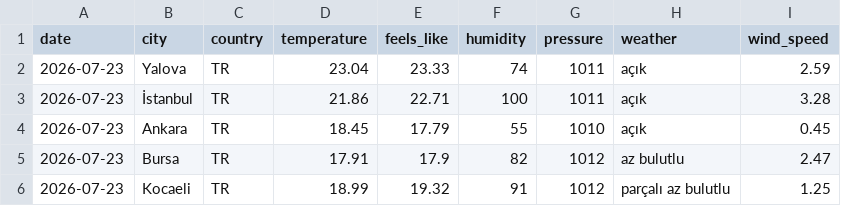
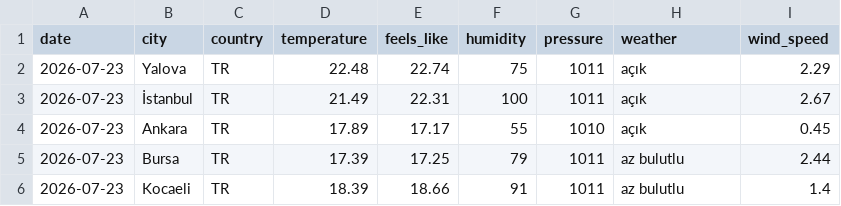
Before and after one commit to acetinkaya/turkiye-daily-open-data, a CSV file: data/weather/csv/2026-07-23.csv, drawn as a sheet.

```diff
--- a/data/weather/csv/2026-07-23.csv
+++ b/data/weather/csv/2026-07-23.csv
@@ -1,6 +1,6 @@
 date,city,country,temperature,feels_like,humidity,pressure,weather,wind_speed
-2026-07-23,Yalova,TR,23.04,23.33,74,1011,açık,2.59
-2026-07-23,İstanbul,TR,21.86,22.71,100,1011,açık,3.28
-2026-07-23,Ankara,TR,18.45,17.79,55,1010,açık,0.45
-2026-07-23,Bursa,TR,17.91,17.9,82,1012,az bulutlu,2.47
-2026-07-23,Kocaeli,TR,18.99,19.32,91,1012,parçalı az bulutlu,1.25
+2026-07-23,Yalova,TR,22.48,22.74,75,1011,açık,2.29
+2026-07-23,İstanbul,TR,21.49,22.31,100,1011,açık,2.67
+2026-07-23,Ankara,TR,17.89,17.17,55,1010,açık,0.45
+2026-07-23,Bursa,TR,17.39,17.25,79,1011,az bulutlu,2.44
+2026-07-23,Kocaeli,TR,18.39,18.66,91,1011,az bulutlu,1.4
```
Also changed, not shown: 2 other files.
